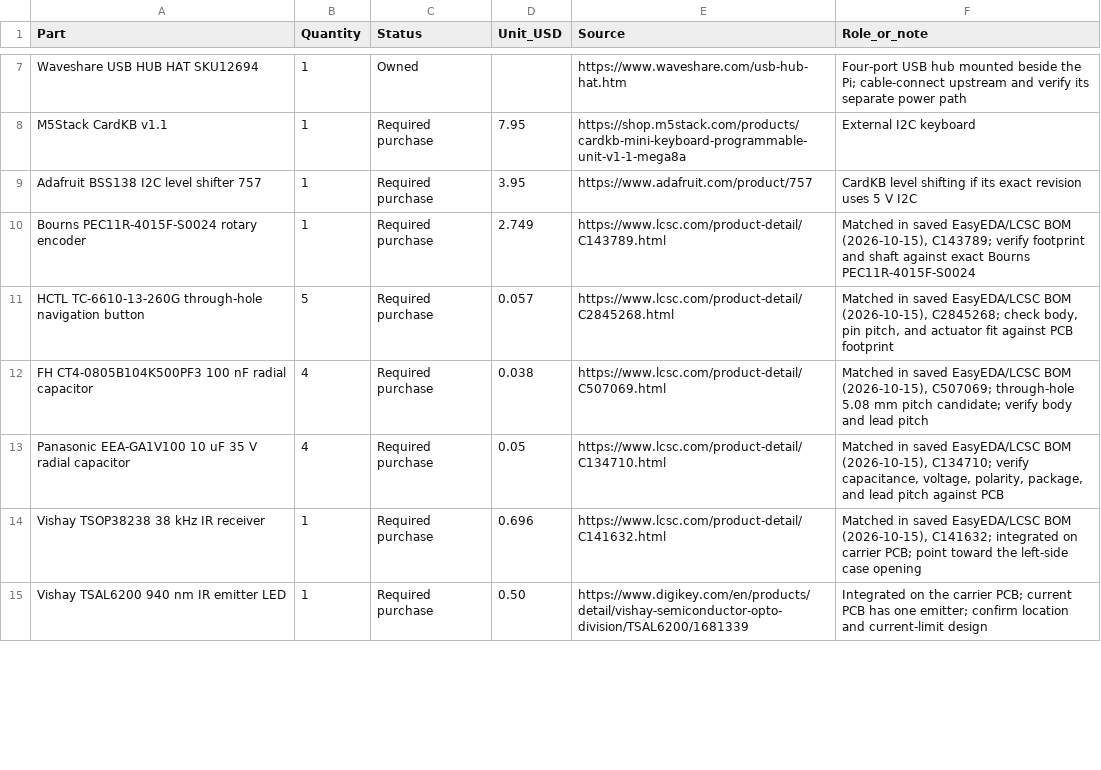
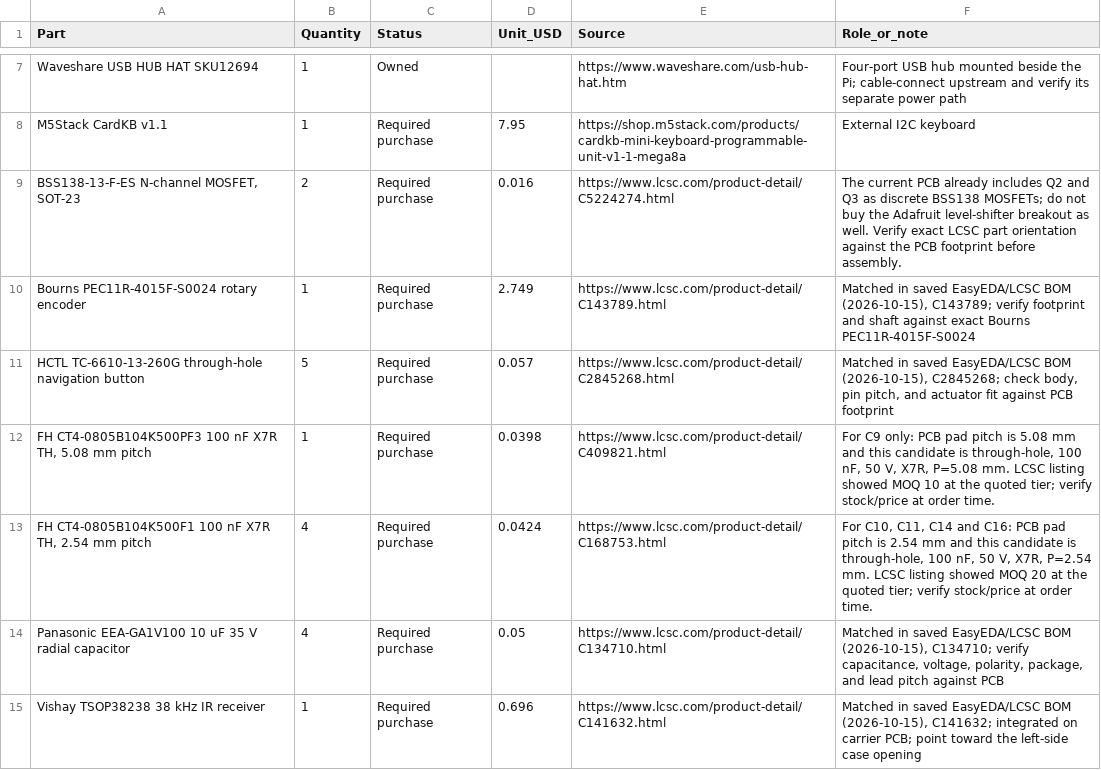
Before and after one commit to SomebodyYouMayKnow/cyberdeck, a CSV file: BOM_NEONRED_current_2026-10-17.csv, drawn as a sheet; only a part is shown, gaps mark what is left out; the shorter side is filled out with more unchanged rows; the diff covers the shown part only.

Commit message:
Prepare NEONRED bare PCB order package

```diff
--- a/BOM_NEONRED_current_2026-10-17.csv
+++ b/BOM_NEONRED_current_2026-10-17.csv
@@ -9 +9 @@
-"Adafruit BSS138 I2C level shifter 757","1","Required purchase","3.95","https://www.adafruit.com/product/757","CardKB level shifting if its exact revision uses 5 V I2C"
+"BSS138-13-F-ES N-channel MOSFET, SOT-23",2,Required purchase,0.016,https://www.lcsc.com/product-detail/C5224274.html,The current PCB already includes Q2 and Q3 as discrete BSS138 MOSFETs; do not buy the Adafruit level-shifter breakout as well. Verify exact LCSC part orientation against the PCB footprint before assembly.
@@ -12 +12,2 @@
-"FH CT4-0805B104K500PF3 100 nF radial capacitor","4","Required purchase","0.038","https://www.lcsc.com/product-detail/C507069.html","Matched in saved EasyEDA/LCSC BOM (2026-10-15), C507069; through-hole 5.08 mm pitch candidate; verify body and lead pitch"
+"FH CT4-0805B104K500PF3 100 nF X7R TH, 5.08 mm pitch",1,Required purchase,0.0398,https://www.lcsc.com/product-detail/C409821.html,"For C9 only: PCB pad pitch is 5.08 mm and this candidate is through-hole, 100 nF, 50 V, X7R, P=5.08 mm. LCSC listing showed MOQ 10 at the quoted tier; verify stock/price at order time."
+"FH CT4-0805B104K500F1 100 nF X7R TH, 2.54 mm pitch",4,Required purchase,0.0424,https://www.lcsc.com/product-detail/C168753.html,"For C10, C11, C14 and C16: PCB pad pitch is 2.54 mm and this candidate is through-hole, 100 nF, 50 V, X7R, P=2.54 mm. LCSC listing showed MOQ 20 at the quoted tier; verify stock/price at order time."
```
Also changed, not shown: 2 added rows and 1 removed row elsewhere in this file, BOM.csv, BOM_NEONRED_LCSC_Owned_current_2026-10-17.csv, 38 other files.
